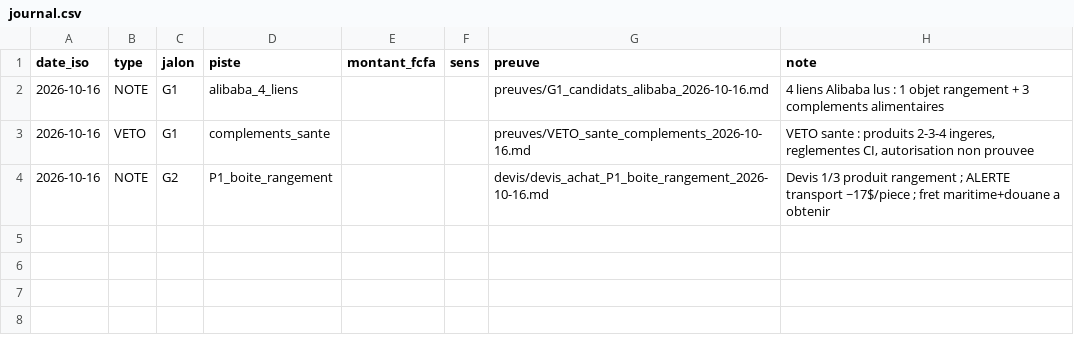
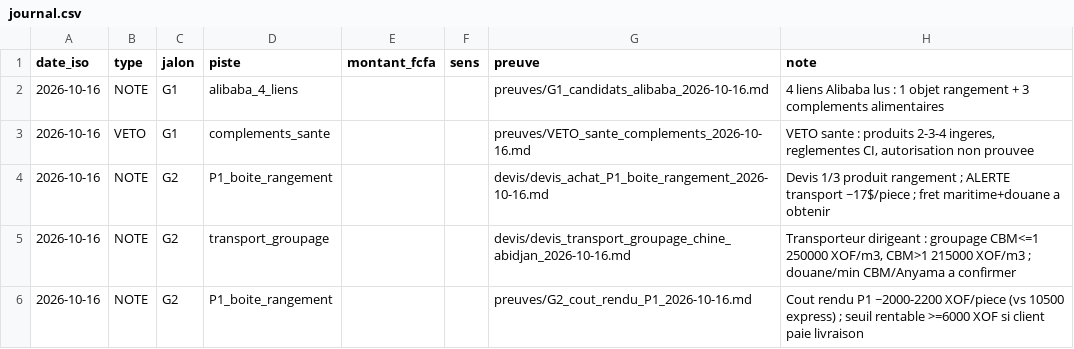
Before and after one commit to okomaleonce-commits/Apex-TSS, a CSV file: ORION_COMMERCE_ABIDJAN/registre/journal.csv, drawn as a sheet; the diff names each change by its address in the sheet, - before the commit and + after, or states it on an @@ line.

```diff
--- a/ORION_COMMERCE_ABIDJAN/registre/journal.csv
+++ b/ORION_COMMERCE_ABIDJAN/registre/journal.csv
+row 5: 2026-10-16 | NOTE | G2 | transport_groupage |  |  | devis/devis_transport_groupage_chine_abidjan_2026-10-16.md | Transporteur dirigeant : groupage CBM<=1 250000 XOF/m3, CBM>1 215000 XOF/m3 ; douane/min CBM/Anyama a confirmer
+row 6: 2026-10-16 | NOTE | G2 | P1_boite_rangement |  |  | preuves/G2_cout_rendu_P1_2026-10-16.md | Cout rendu P1 ~2000-2200 XOF/piece (vs 10500 express) ; seuil rentable >=6000 XOF si client paie livraison
```
Also changed, not shown: 2 other files.
